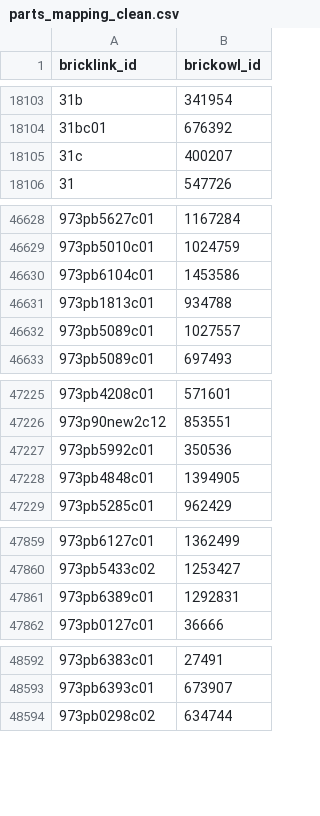
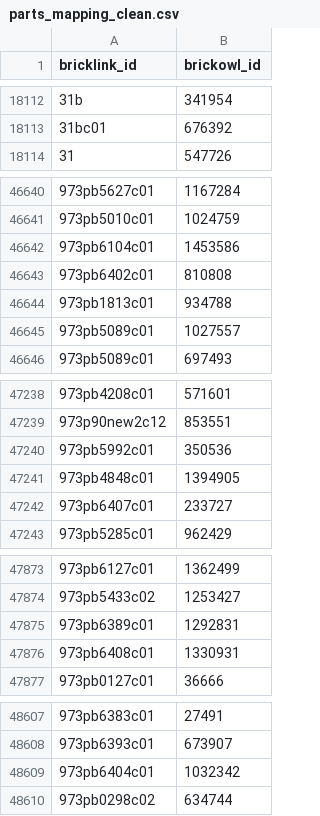
Before and after one commit to NielsElmgaard/STUDHUB-SEP3, a CSV file: data-server/data/parts_mapping_clean.csv, drawn as a sheet; only a part is shown, gaps mark what is left out; removed rows and columns are numbered as before the commit, all else as after; the diff covers the shown part only; the diff names each change by its address in the sheet, - before the commit and + after, or states it on an @@ line.

```diff
--- a/data-server/data/parts_mapping_clean.csv
+++ b/data-server/data/parts_mapping_clean.csv
-row 18105: 31c | 400207
+row 46643: 973pb6402c01 | 810808
+row 47242: 973pb6407c01 | 233727
+row 47876: 973pb6408c01 | 1330931
+row 48609: 973pb6404c01 | 1032342
```
Also changed, not shown: 19 added rows, 6 moved rows and 6 edited cells elsewhere in this file, 9 other files.
